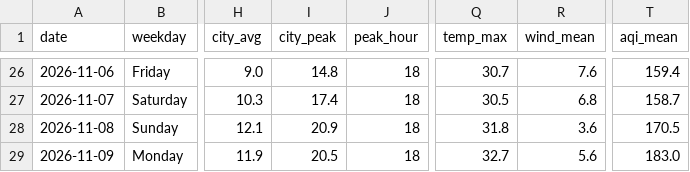
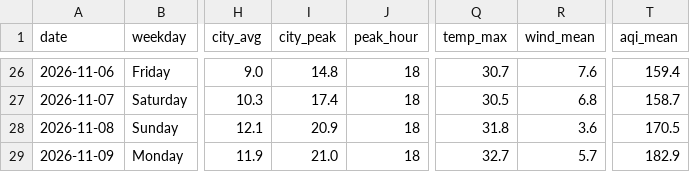
Before and after one commit to wiki-ruhan/Dhaka-Jam-70, a CSV file: data/daily_summary.csv, drawn as a sheet; only a part is shown, gaps mark what is left out; the diff names each change by its address in the sheet, - before the commit and + after, or states it on an @@ line.

```diff
--- a/data/daily_summary.csv
+++ b/data/daily_summary.csv
-I29 (city_peak): 20.5
+I29 (city_peak): 21.0
-R29 (wind_mean): 5.6
+R29 (wind_mean): 5.7
-T29 (aqi_mean): 183.0
+T29 (aqi_mean): 182.9
```
Also changed, not shown: data/conditions.csv, data/daily/ranking/2026-11-09_ranking.csv, 14 other files.
